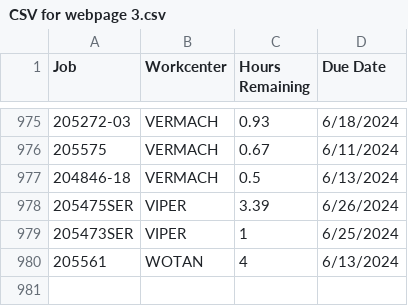
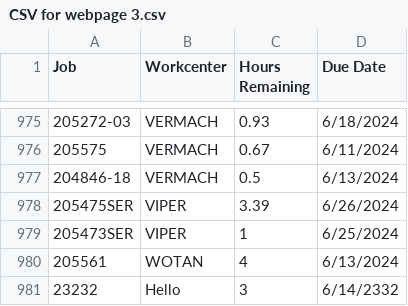
Before and after one commit to Aaronarea52/JobSearch, a CSV file: CSV for webpage 3.csv, drawn as a sheet; only a part is shown, gaps mark what is left out; the diff names each change by its address in the sheet, - before the commit and + after, or states it on an @@ line.

Commit message:
Add files via upload

```diff
--- a/CSV for webpage 3.csv
+++ b/CSV for webpage 3.csv
+row 981: 23232 | Hello | 3 | 6/14/2332
```
